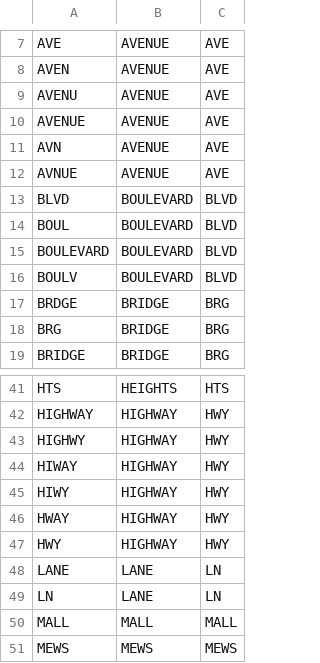
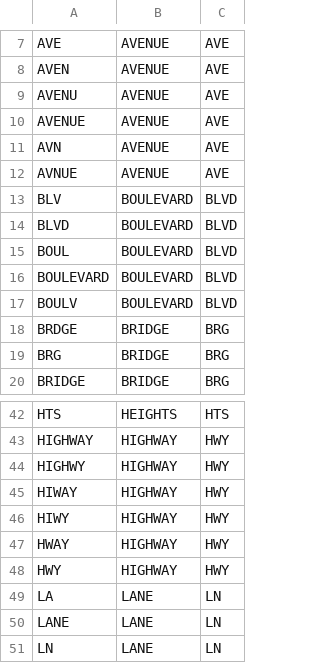
Before and after one commit to CityOfPhiladelphia/phladdress, a CSV file: phladdress/data/suffixes.csv, drawn as a sheet; only a part is shown, gaps mark what is left out; the shorter side is filled out with more unchanged rows; the diff names each change by its address in the sheet, - before the commit and + after, or states it on an @@ line.

```diff
--- a/phladdress/data/suffixes.csv
+++ b/phladdress/data/suffixes.csv
+row 13: BLV | BOULEVARD | BLVD
+row 49: LA | LANE | LN
```
Also changed, not shown: phladdress/data/street_names_common.csv, 5 other files.
